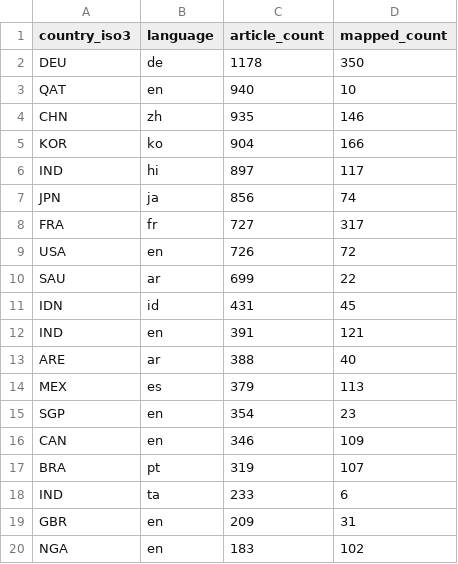
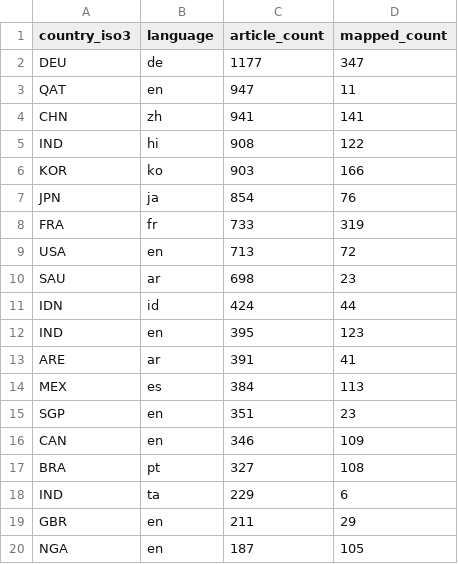
Before and after one commit to techpolicycomms/dclo-dual-track-dashboard, a CSV file: data/gold/dclo_news_country_summary.csv, drawn as a sheet; only a part is shown; the diff covers the shown part only.

```diff
--- a/data/gold/dclo_news_country_summary.csv
+++ b/data/gold/dclo_news_country_summary.csv
@@ -1,20 +1,20 @@
 country_iso3,language,article_count,mapped_count
-DEU,de,1178,350
-QAT,en,940,10
-CHN,zh,935,146
-KOR,ko,904,166
-IND,hi,897,117
-JPN,ja,856,74
-FRA,fr,727,317
-USA,en,726,72
-SAU,ar,699,22
-IDN,id,431,45
-IND,en,391,121
-ARE,ar,388,40
-MEX,es,379,113
-SGP,en,354,23
+DEU,de,1177,347
+QAT,en,947,11
+CHN,zh,941,141
+IND,hi,908,122
+KOR,ko,903,166
+JPN,ja,854,76
+FRA,fr,733,319
+USA,en,713,72
+SAU,ar,698,23
+IDN,id,424,44
+IND,en,395,123
+ARE,ar,391,41
+MEX,es,384,113
+SGP,en,351,23
 CAN,en,346,109
-BRA,pt,319,107
-IND,ta,233,6
-GBR,en,209,31
-NGA,en,183,102
+BRA,pt,327,108
+IND,ta,229,6
+GBR,en,211,29
+NGA,en,187,105
```
Also changed, not shown: 5 edited cells elsewhere in this file, 3 other files.
